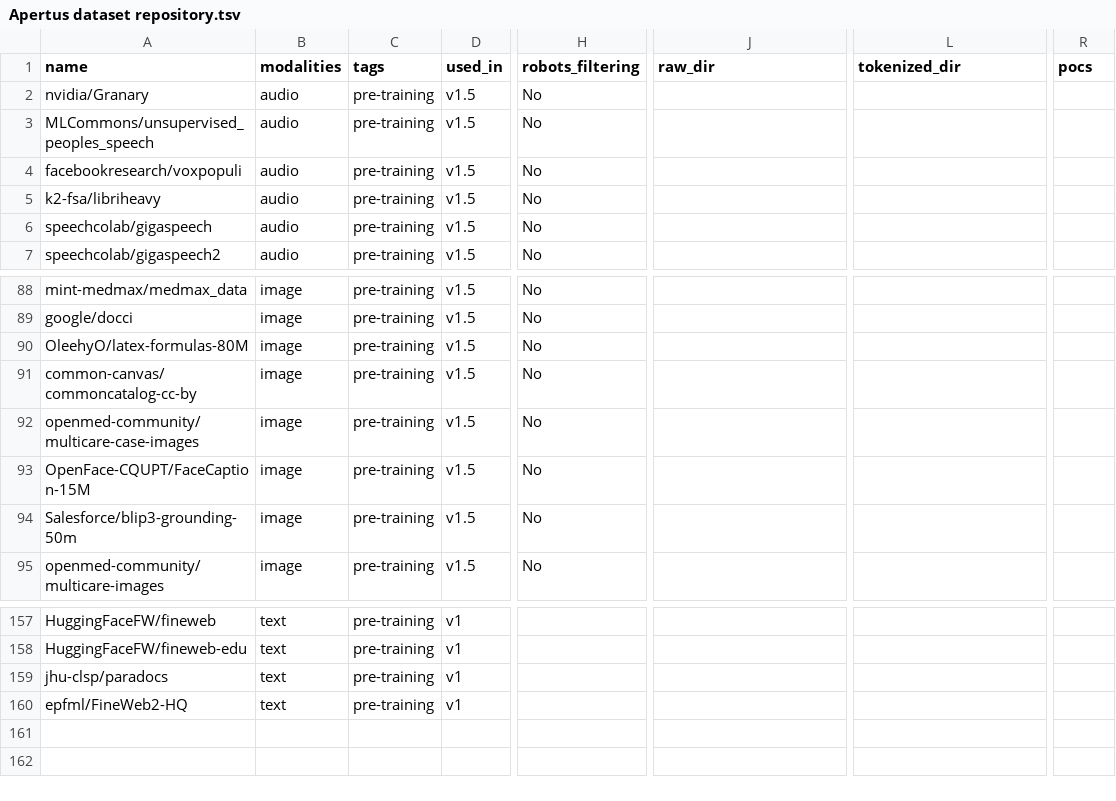
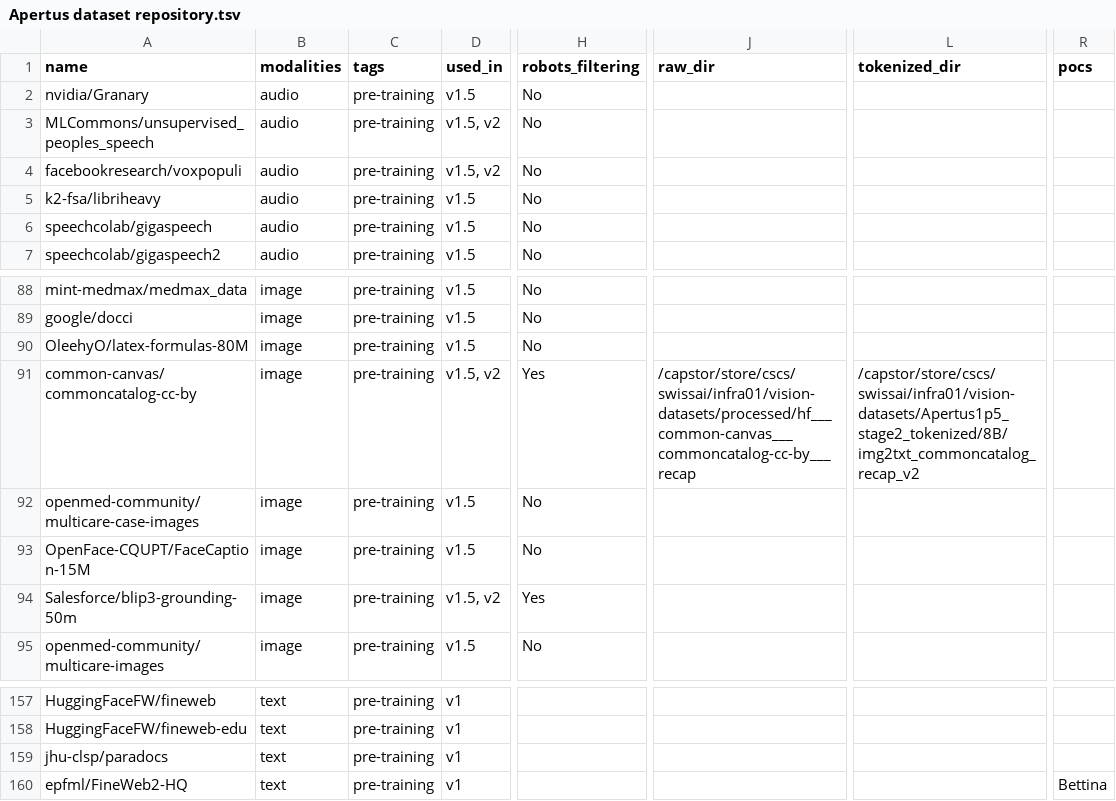
Before and after one commit to swiss-ai/apertus-data-transparency, a TSV file: Apertus dataset repository.tsv, drawn as a sheet; only a part is shown, gaps mark what is left out; the diff covers the shown part only; the diff names each change by its address in the sheet, - before the commit and + after, or states it on an @@ line.

Commit message:
Adds V2 multimodal datasets

```diff
--- a/Apertus dataset repository.tsv
+++ b/Apertus dataset repository.tsv
-D3:D4 (used_in): v1.5
+D3:D4 (used_in): v1.5, v2
-D91 (used_in): v1.5
+D91 (used_in): v1.5, v2
-H91 (robots_filtering): No
+H91 (robots_filtering): Yes
-J91 (raw_dir): (empty)
+J91 (raw_dir): /capstor/store/cscs/swissai/infra01/vision-datasets/processed/hf___common-canvas___commoncatalog-cc-by___recap
-L91 (tokenized_dir): (empty)
+L91 (tokenized_dir): /capstor/store/cscs/swissai/infra01/vision-datasets/Apertus1p5_stage2_tokenized/8B/img2txt_commoncatalog_recap_v2
-D94 (used_in): v1.5
+D94 (used_in): v1.5, v2
-H94 (robots_filtering): No
+H94 (robots_filtering): Yes
-R160 (pocs): (empty)
+R160 (pocs): Bettina
```
Also changed, not shown: 34 edited cells elsewhere in this file.
